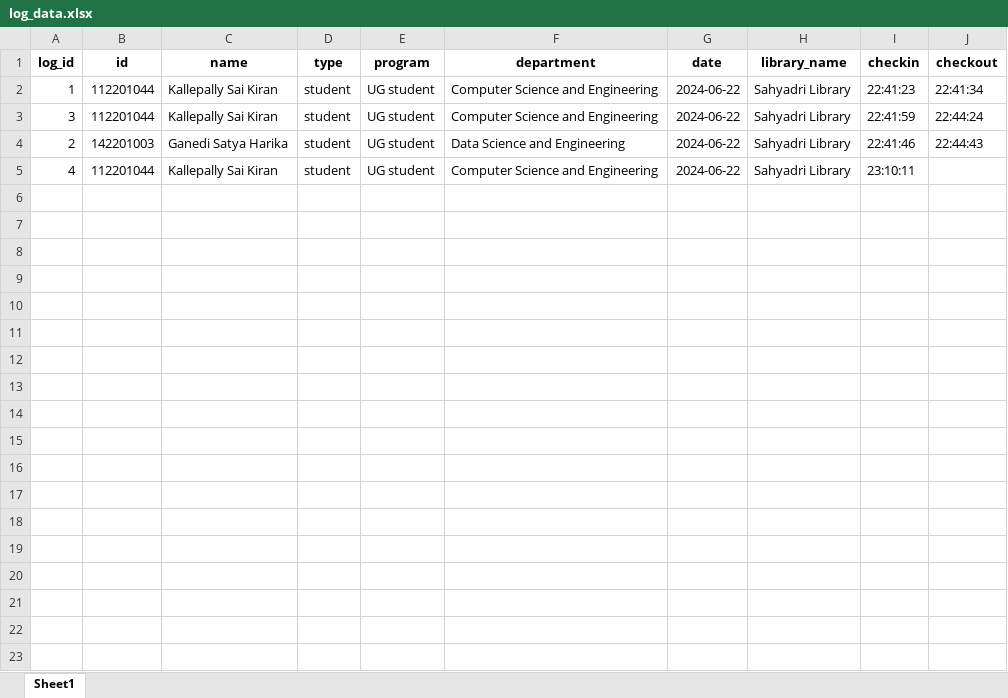
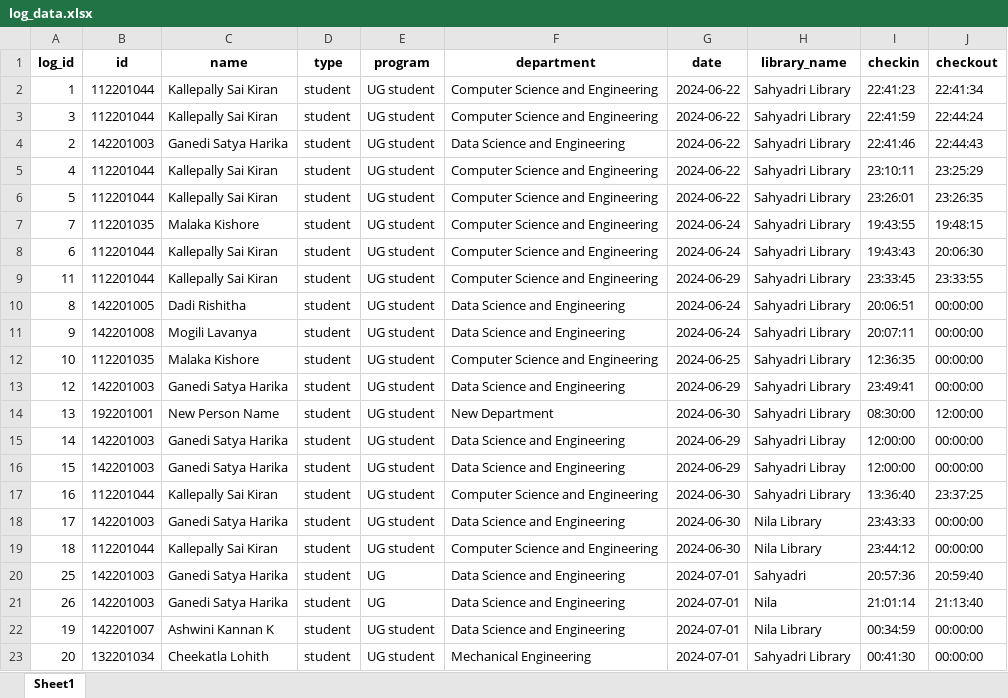
Before and after one commit to Awake-ctrl/library-check-in-dbms-project-, an Excel workbook: log_data.xlsx, sheet Sheet1, drawn as a sheet; only a part is shown; values as stored, in another font and other column widths than the file's, no borders; the diff covers the shown part only; the diff names each change by its address in the sheet, - before the commit and + after, or states it on an @@ line.

```diff
--- a/log_data.xlsx (sheet Sheet1)
+++ b/log_data.xlsx (sheet Sheet1)
-J5 (checkout): (empty)
+J5 (checkout): 23:25:29
+row 6: 5 | 112201044 | Kallepally Sai Kiran | student | UG student | Computer Science and Engineering | 2024-06-22 | Sahyadri Library | 23:26:01 | 23:26:35
+row 7: 7 | 112201035 | Malaka Kishore | student | UG student | Computer Science and Engineering | 2024-06-24 | Sahyadri Library | 19:43:55 | 19:48:15
+row 8: 6 | 112201044 | Kallepally Sai Kiran | student | UG student | Computer Science and Engineering | 2024-06-24 | Sahyadri Library | 19:43:43 | 20:06:30
+row 9: 11 | 112201044 | Kallepally Sai Kiran | student | UG student | Computer Science and Engineering | 2024-06-29 | Sahyadri Library | 23:33:45 | 23:33:55
+row 10: 8 | 142201005 | Dadi Rishitha | student | UG student | Data Science and Engineering | 2024-06-24 | Sahyadri Library | 20:06:51 | 00:00:00
+row 11: 9 | 142201008 | Mogili Lavanya | student | UG student | Data Science and Engineering | 2024-06-24 | Sahyadri Library | 20:07:11 | 00:00:00
+row 12: 10 | 112201035 | Malaka Kishore | student | UG student | Computer Science and Engineering | 2024-06-25 | Sahyadri Library | 12:36:35 | 00:00:00
+row 13: 12 | 142201003 | Ganedi Satya Harika | student | UG student | Data Science and Engineering | 2024-06-29 | Sahyadri Library | 23:49:41 | 00:00:00
+row 14: 13 | 192201001 | New Person Name | student | UG student | New Department | 2024-06-30 | Sahyadri Library | 08:30:00 | 12:00:00
+row 15: 14 | 142201003 | Ganedi Satya Harika | student | UG student | Data Science and Engineering | 2024-06-29 | Sahyadri Libray | 12:00:00 | 00:00:00
+row 16: 15 | 142201003 | Ganedi Satya Harika | student | UG student | Data Science and Engineering | 2024-06-29 | Sahyadri Libray | 12:00:00 | 00:00:00
+row 17: 16 | 112201044 | Kallepally Sai Kiran | student | UG student | Computer Science and Engineering | 2024-06-30 | Sahyadri Library | 13:36:40 | 23:37:25
+row 18: 17 | 142201003 | Ganedi Satya Harika | student | UG student | Data Science and Engineering | 2024-06-30 | Nila Library | 23:43:33 | 00:00:00
+row 19: 18 | 112201044 | Kallepally Sai Kiran | student | UG student | Computer Science and Engineering | 2024-06-30 | Nila Library | 23:44:12 | 00:00:00
+row 20: 25 | 142201003 | Ganedi Satya Harika | student | UG | Data Science and Engineering | 2024-07-01 | Sahyadri | 20:57:36 | 20:59:40
+row 21: 26 | 142201003 | Ganedi Satya Harika | student | UG | Data Science and Engineering | 2024-07-01 | Nila | 21:01:14 | 21:13:40
+row 22: 19 | 142201007 | Ashwini Kannan K | student | UG student | Data Science and Engineering | 2024-07-01 | Nila Library | 00:34:59 | 00:00:00
+row 23: 20 | 132201034 | Cheekatla Lohith | student | UG student | Mechanical Engineering | 2024-07-01 | Sahyadri Library | 00:41:30 | 00:00:00
```
Also changed, not shown: 11 added rows elsewhere in this sheet, 26 other files.
